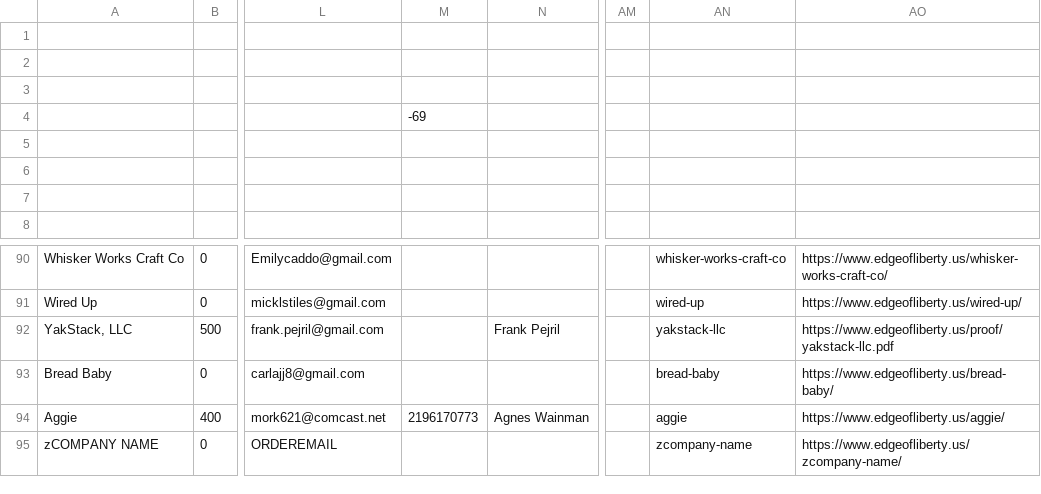
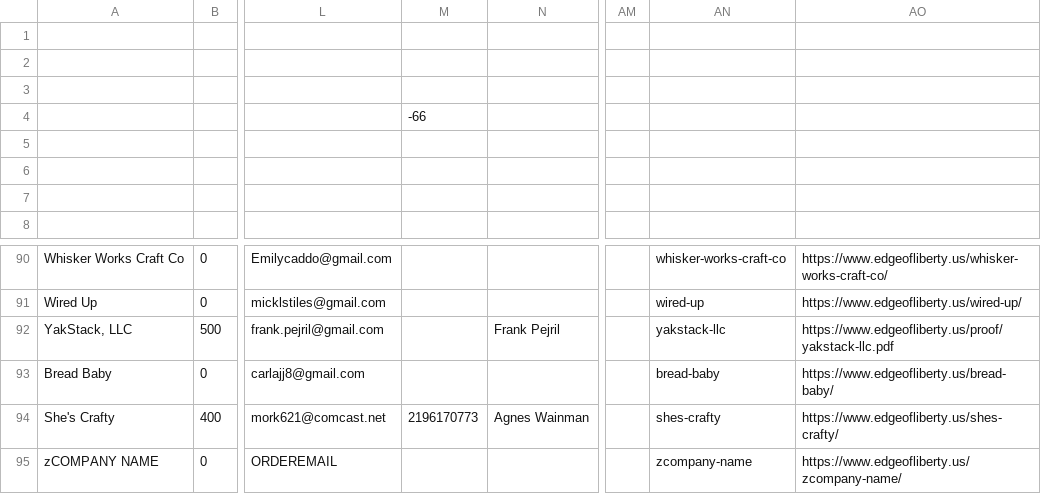
Before and after one commit to edge-of-liberty/edgeofliberty.us, a CSV file: _data/2026 Edge of Liberty Craft Fairs - Craft Fair Planning.csv, drawn as a sheet; only a part is shown, gaps mark what is left out; the diff names each change by its address in the sheet, - before the commit and + after, or states it on an @@ line.

```diff
--- a/_data/2026 Edge of Liberty Craft Fairs - Craft Fair Planning.csv
+++ b/_data/2026 Edge of Liberty Craft Fairs - Craft Fair Planning.csv
-M4: -69
+M4: -66
-A94: Aggie
+A94: She's Crafty
-AN94: aggie
+AN94: shes-crafty
-AO94: https://www.edgeofliberty.us/aggie/
+AO94: https://www.edgeofliberty.us/shes-crafty/
```
Also changed, not shown: 11 other files.
